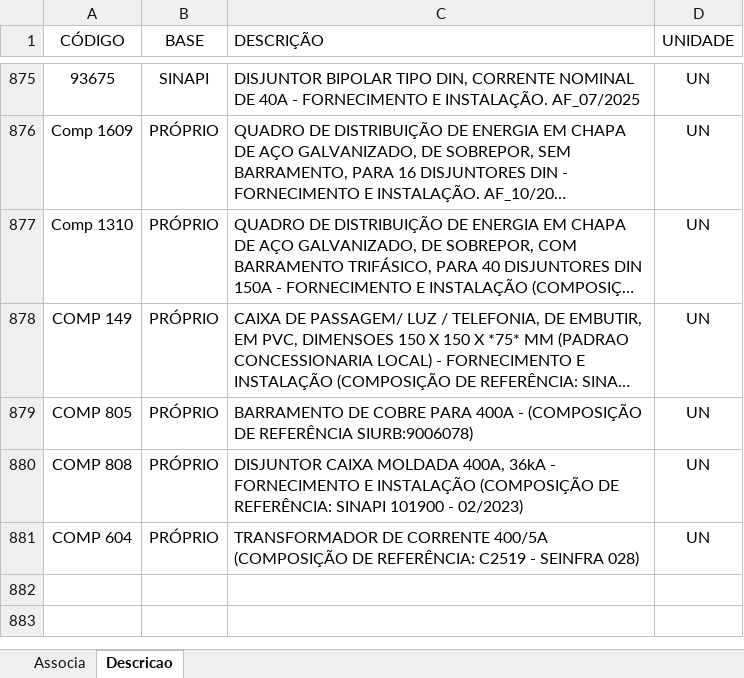
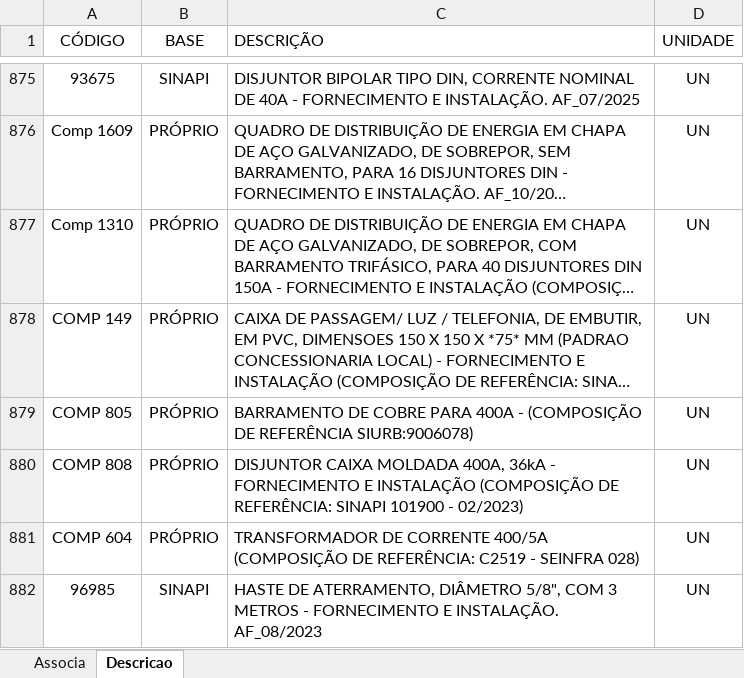
Before and after one commit to rodioegiufao/farmacia_janio, an Excel workbook: 3D/base_de_dados.xlsx, sheet Descricao, drawn as a sheet; only a part is shown, gaps mark what is left out; long unchanged cells end in …; values as stored, in another font and other column widths than the file's, no borders; the diff names each change by its address in the sheet, - before the commit and + after, or states it on an @@ line.

Commit message:
Add files via upload

```diff
--- a/3D/base_de_dados.xlsx (sheet Descricao)
+++ b/3D/base_de_dados.xlsx (sheet Descricao)
+row 882: 96985 | SINAPI | HASTE DE ATERRAMENTO, DIÂMETRO 5/8", COM 3 METROS - FORNECIMENTO E INSTALAÇÃO. AF_08/2023 | UN
```
Also changed, not shown: sheet Associa.
